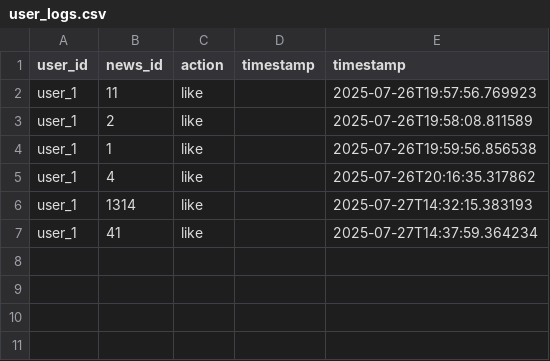
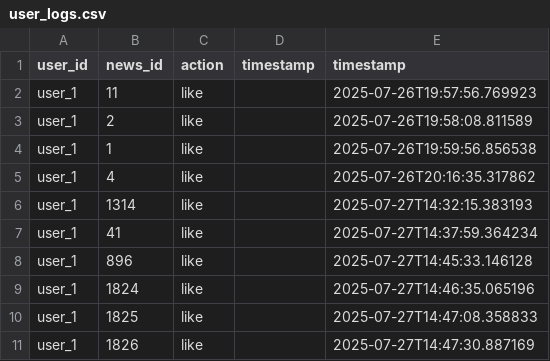
Before and after one commit to abhiraminair2004/google-carved, a CSV file: user_logs/user_logs.csv, drawn as a sheet.

```diff
--- a/user_logs/user_logs.csv
+++ b/user_logs/user_logs.csv
@@ -7 +7,5 @@ user_1,1314,like,,2025-07-27T14:32:15.383193
 user_1,41,like,,2025-07-27T14:37:59.364234
+user_1,896,like,,2025-07-27T14:45:33.146128
+user_1,1824,like,,2025-07-27T14:46:35.065196
+user_1,1825,like,,2025-07-27T14:47:08.358833
+user_1,1826,like,,2025-07-27T14:47:30.887169
```
Also changed, not shown: 1 other file.
